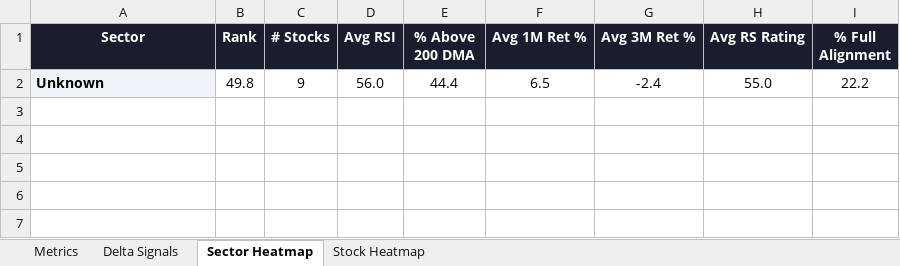
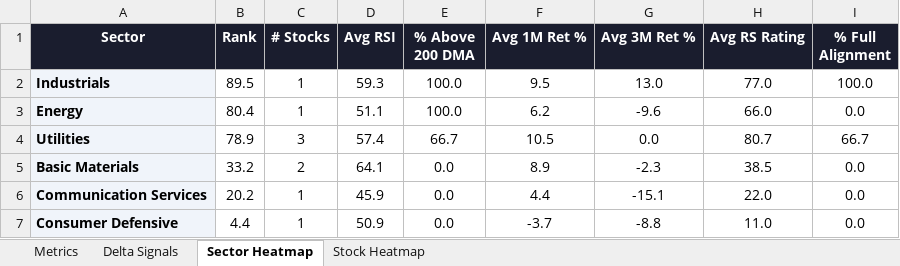
Before and after one commit to RanjitChennai/market-reports, an Excel workbook: ADANI_GROUP_Technical_Metrics.xlsx, sheet Sector Heatmap, drawn as a sheet; values as stored, in another font and other column widths than the file's, no borders; conditional formats not drawn; removed rows and columns are numbered as before the commit, all else as after; the diff names each change by its address in the sheet, - before the commit and + after, or states it on an @@ line.

```diff
--- a/ADANI_GROUP_Technical_Metrics.xlsx (sheet Sector Heatmap)
+++ b/ADANI_GROUP_Technical_Metrics.xlsx (sheet Sector Heatmap)
-row 2: Unknown | 49.8 | 9 | 56.0 | 44.4 | 6.5 | -2.4 | 55.0 | 22.2
+row 2: Industrials | 89.5 | 1 | 59.3 | 100.0 | 9.5 | 13.0 | 77.0 | 100.0
+row 3: Energy | 80.4 | 1 | 51.1 | 100.0 | 6.2 | -9.6 | 66.0 | 0.0
+row 4: Utilities | 78.9 | 3 | 57.4 | 66.7 | 10.5 | 0.0 | 80.7 | 66.7
+row 5: Basic Materials | 33.2 | 2 | 64.1 | 0.0 | 8.9 | -2.3 | 38.5 | 0.0
+row 6: Communication Services | 20.2 | 1 | 45.9 | 0.0 | 4.4 | -15.1 | 22.0 | 0.0
+row 7: Consumer Defensive | 4.4 | 1 | 50.9 | 0.0 | -3.7 | -8.8 | 11.0 | 0.0
```
Also changed, not shown: sheet Delta Signals, sheet Metrics, sheet Stock Heatmap.
